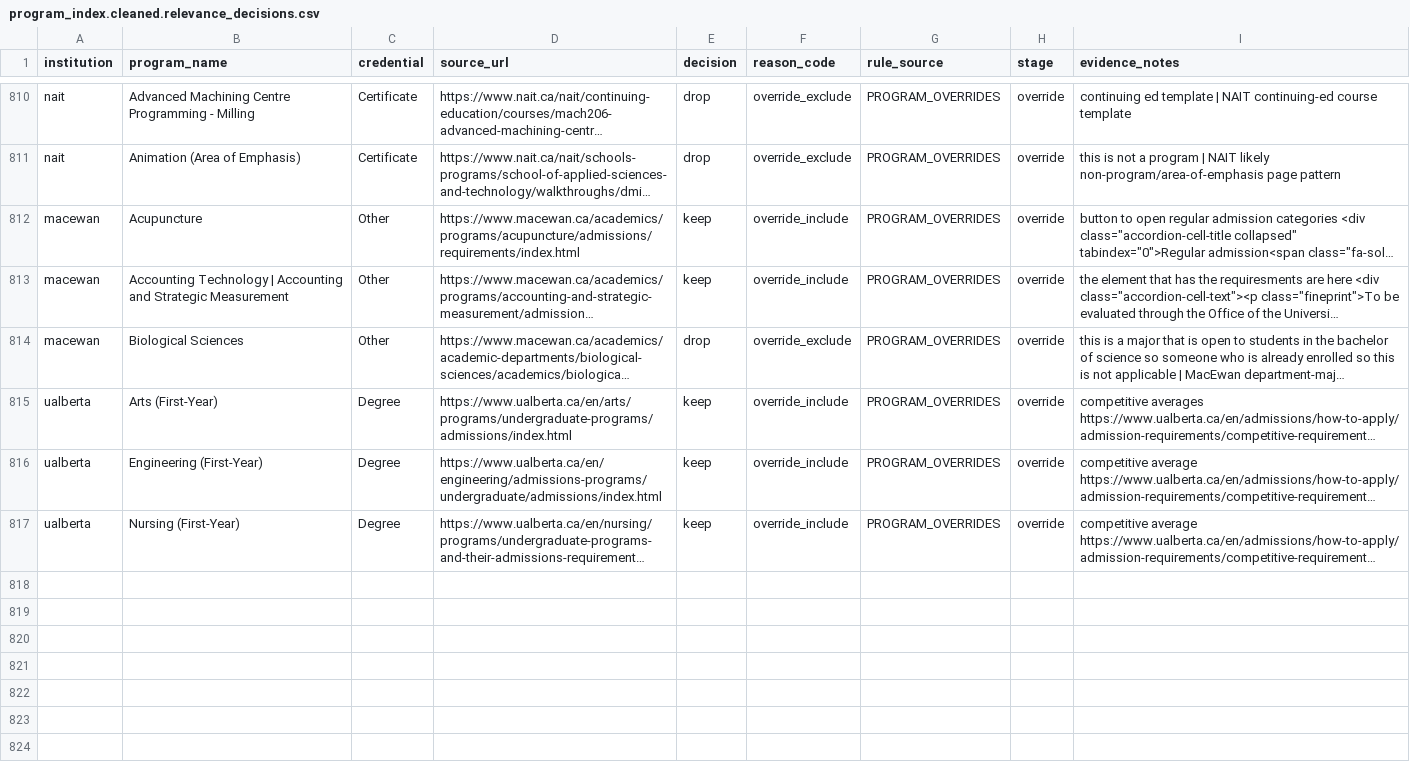
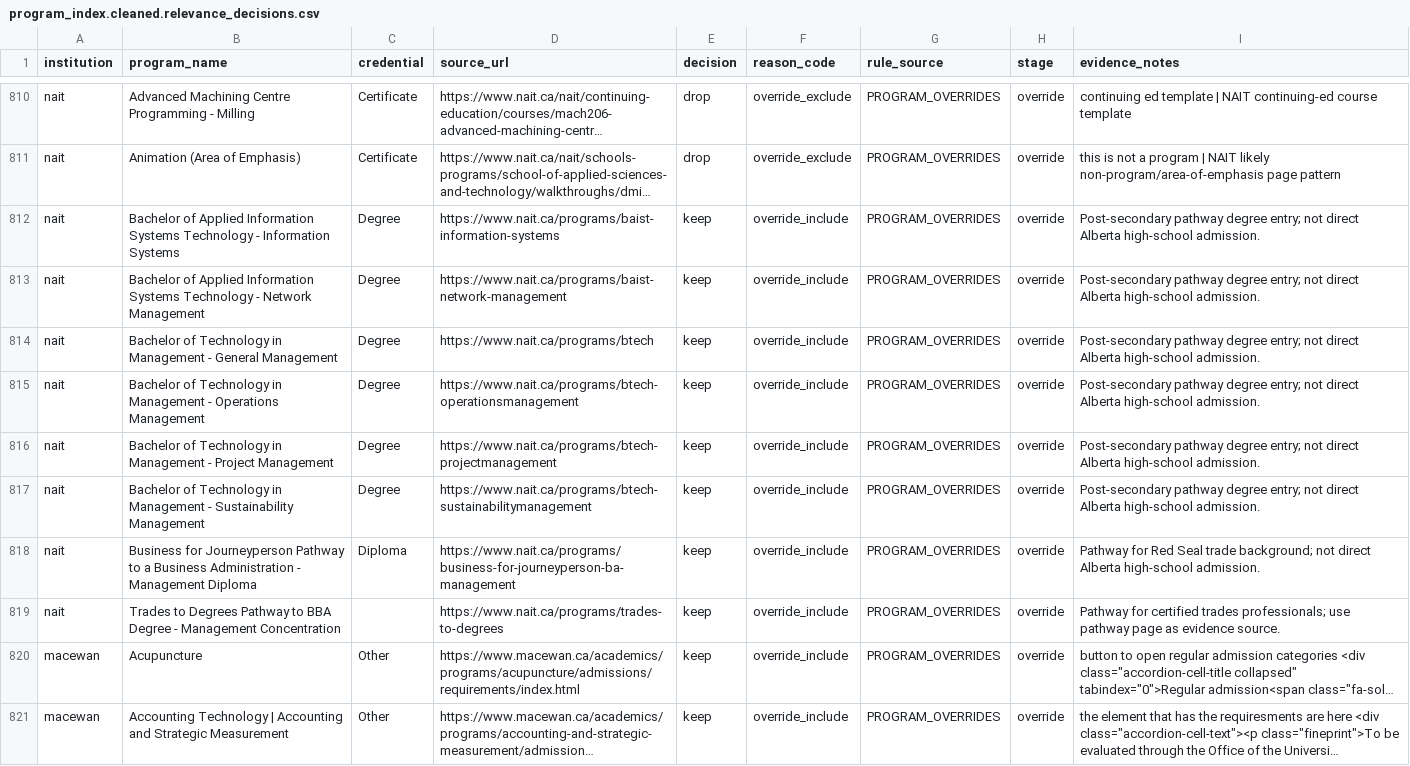
Before and after one commit to deanguedo-arch/ADMISSION-APP, a CSV file: pipeline/program_index.cleaned.relevance_decisions.csv, drawn as a sheet; only a part is shown, gaps mark what is left out; the shorter side is filled out with more unchanged rows; long unchanged cells end in …; the diff names each change by its address in the sheet, - before the commit and + after, or states it on an @@ line.

```diff
--- a/pipeline/program_index.cleaned.relevance_decisions.csv
+++ b/pipeline/program_index.cleaned.relevance_decisions.csv
+row 812: nait | Bachelor of Applied Information Systems Technology - Information Systems | Degree | https://www.nait.ca/programs/baist-information-systems | keep | override_include | PROGRAM_OVERRIDES | override | Post-secondary pathway degree entry; not direct Alberta high-school admission.
+row 813: nait | Bachelor of Applied Information Systems Technology - Network Management | Degree | https://www.nait.ca/programs/baist-network-management | keep | override_include | PROGRAM_OVERRIDES | override | Post-secondary pathway degree entry; not direct Alberta high-school admission.
+row 814: nait | Bachelor of Technology in Management - General Management | Degree | https://www.nait.ca/programs/btech | keep | override_include | PROGRAM_OVERRIDES | override | Post-secondary pathway degree entry; not direct Alberta high-school admission.
+row 815: nait | Bachelor of Technology in Management - Operations Management | Degree | https://www.nait.ca/programs/btech-operationsmanagement | keep | override_include | PROGRAM_OVERRIDES | override | Post-secondary pathway degree entry; not direct Alberta high-school admission.
+row 816: nait | Bachelor of Technology in Management - Project Management | Degree | https://www.nait.ca/programs/btech-projectmanagement | keep | override_include | PROGRAM_OVERRIDES | override | Post-secondary pathway degree entry; not direct Alberta high-school admission.
+row 817: nait | Bachelor of Technology in Management - Sustainability Management | Degree | https://www.nait.ca/programs/btech-sustainabilitymanagement | keep | override_include | PROGRAM_OVERRIDES | override | Post-secondary pathway degree entry; not direct Alberta high-school admission.
+row 818: nait | Business for Journeyperson Pathway to a Business Administration - Management Diploma | Diploma | https://www.nait.ca/programs/business-for-journeyperson-ba-management | keep | override_include | PROGRAM_OVERRIDES | override | Pathway for Red Seal trade background; not direct Alberta high-school admission.
+row 819: nait | Trades to Degrees Pathway to BBA Degree - Management Concentration |  | https://www.nait.ca/programs/trades-to-degrees | keep | override_include | PROGRAM_OVERRIDES | override | Pathway for certified trades professionals; use pathway page as evidence source.
```
Also changed, not shown: data/ALBERTA_ADMISSIONS_MASTER_CANONICAL.csv, 14 other files.
